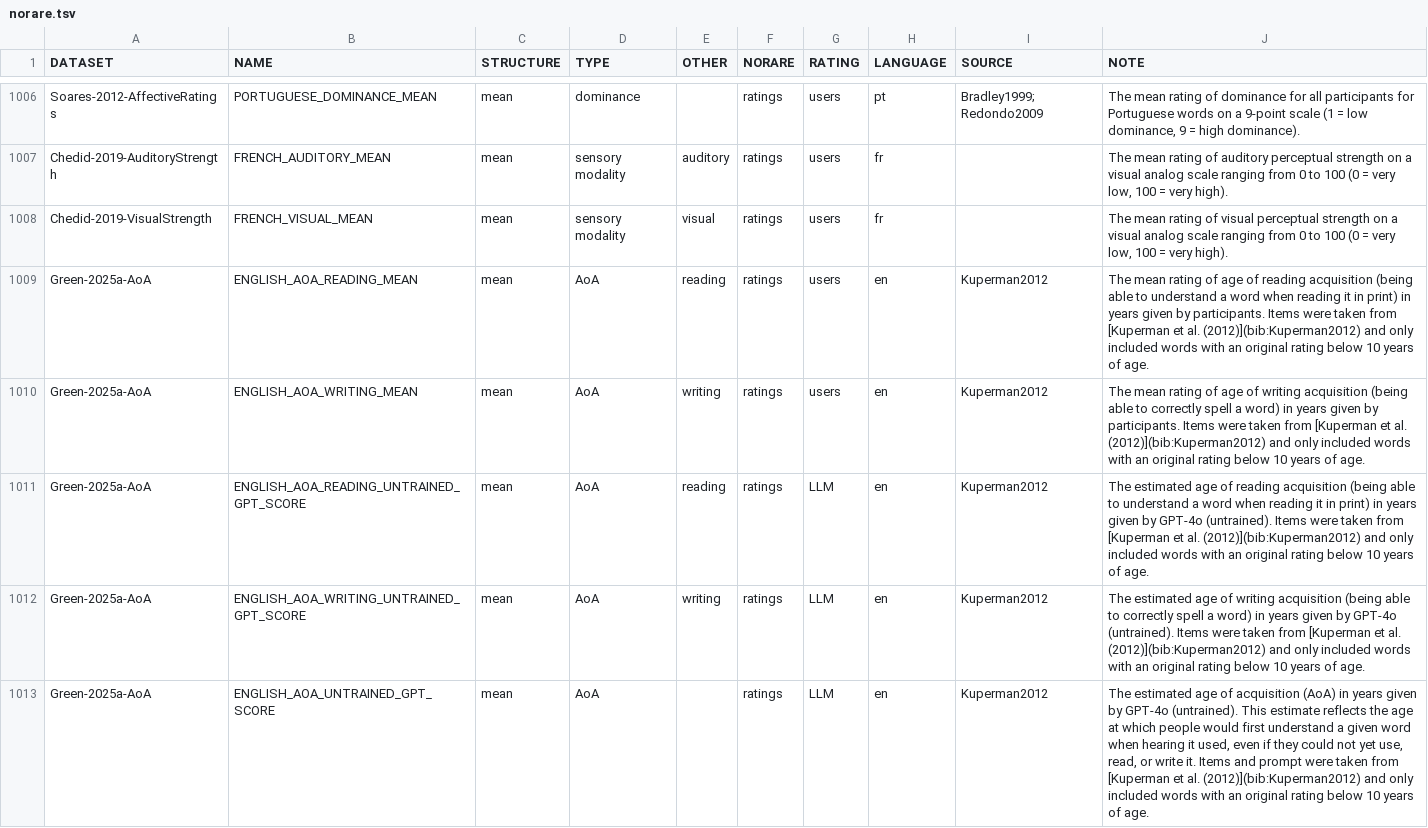
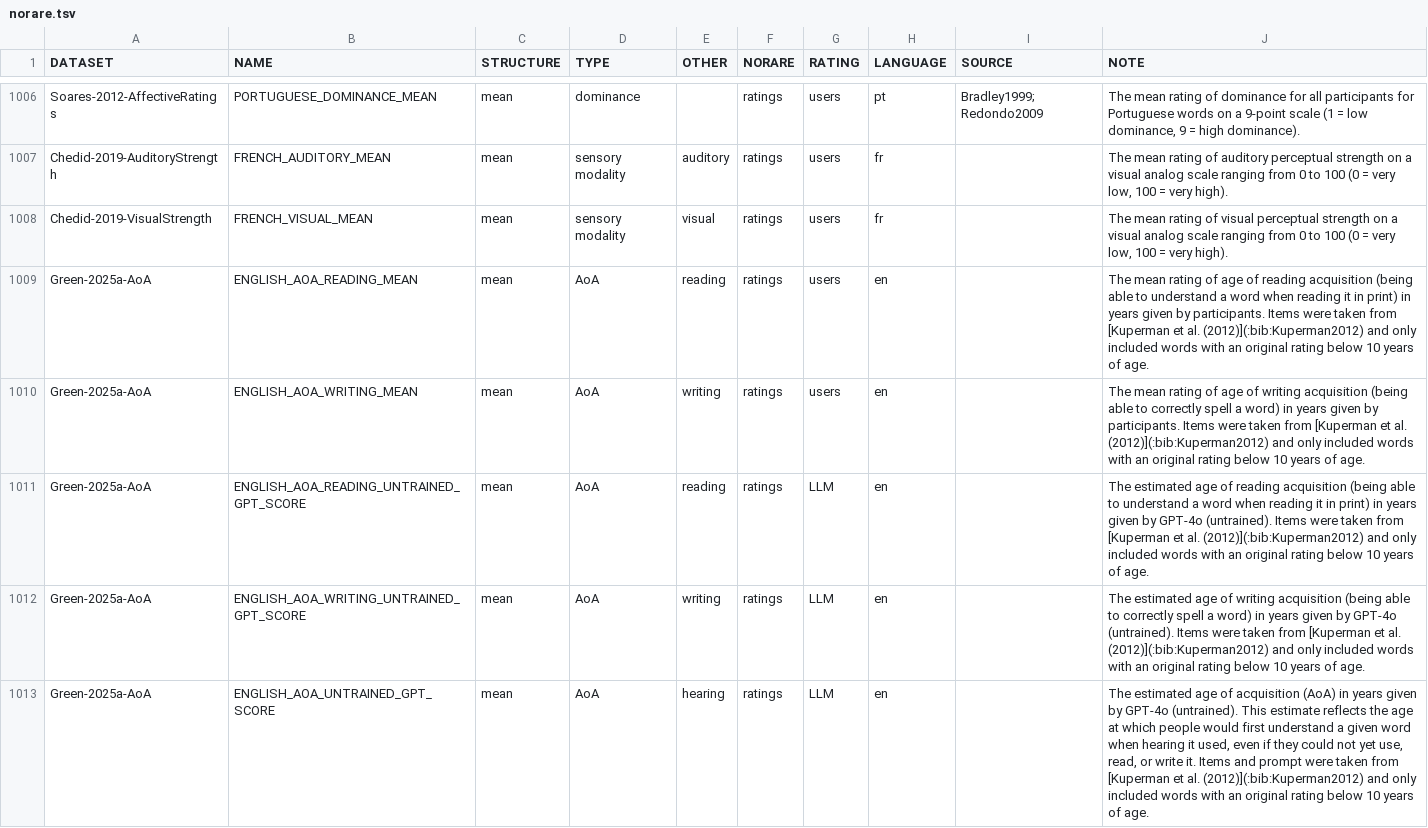
Before and after one commit to concepticon/norare-data, a TSV file: norare.tsv, drawn as a sheet; only a part is shown, gaps mark what is left out; the diff covers the shown part only.

```diff
--- a/norare.tsv
+++ b/norare.tsv
@@ -1008,6 +1008,6 @@ Chedid-2019-AuditoryStrength	FRENCH_AUDITORY_MEAN	mean	sensory modality	auditory
 Chedid-2019-VisualStrength	FRENCH_VISUAL_MEAN	mean	sensory modality	visual	ratings	users	fr		The mean rating of visual perceptual strength on a visual analog scale ranging from 0 to 100 (0 = very low, 100 = very high).
-Green-2025a-AoA	ENGLISH_AOA_READING_MEAN	mean	AoA	reading	ratings	users	en	Kuperman2012	The mean rating of age of reading acquisition (being able to understand a word when reading it in print) in years given by participants. Items were taken from [Kuperman et al. (2012)](bib:Kuperman2012) and only included words with an original rating below 10 years of age.
-Green-2025a-AoA	ENGLISH_AOA_WRITING_MEAN	mean	AoA	writing	ratings	users	en	Kuperman2012	The mean rating of age of writing acquisition (being able to correctly spell a word) in years given by participants. Items were taken from [Kuperman et al. (2012)](bib:Kuperman2012) and only included words with an original rating below 10 years of age.
-Green-2025a-AoA	ENGLISH_AOA_READING_UNTRAINED_GPT_SCORE	mean	AoA	reading	ratings	LLM	en	Kuperman2012	The estimated age of reading acquisition (being able to understand a word when reading it in print) in years given by GPT-4o (untrained). Items were taken from [Kuperman et al. (2012)](bib:Kuperman2012) and only included words with an original rating below 10 years of age.
-Green-2025a-AoA	ENGLISH_AOA_WRITING_UNTRAINED_GPT_SCORE	mean	AoA	writing	ratings	LLM	en	Kuperman2012	The estimated age of writing acquisition (being able to correctly spell a word) in years given by GPT-4o (untrained). Items were taken from [Kuperman et al. (2012)](bib:Kuperman2012) and only included words with an original rating below 10 years of age.
-Green-2025a-AoA	ENGLISH_AOA_UNTRAINED_GPT_SCORE	mean	AoA		ratings	LLM	en	Kuperman2012	The estimated age of acquisition (AoA) in years given by GPT-4o (untrained). This estimate reflects the age at which people would first understand a given word when hearing it used, even if they could not yet use, read, or write it. Items and prompt were taken from [Kuperman et al. (2012)](bib:Kuperman2012) and only included words with an original rating below 10 years of age.
+Green-2025a-AoA	ENGLISH_AOA_READING_MEAN	mean	AoA	reading	ratings	users	en		The mean rating of age of reading acquisition (being able to understand a word when reading it in print) in years given by participants. Items were taken from [Kuperman et al. (2012)](:bib:Kuperman2012) and only included words with an original rating below 10 years of age.
+Green-2025a-AoA	ENGLISH_AOA_WRITING_MEAN	mean	AoA	writing	ratings	users	en		The mean rating of age of writing acquisition (being able to correctly spell a word) in years given by participants. Items were taken from [Kuperman et al. (2012)](:bib:Kuperman2012) and only included words with an original rating below 10 years of age.
+Green-2025a-AoA	ENGLISH_AOA_READING_UNTRAINED_GPT_SCORE	mean	AoA	reading	ratings	LLM	en		The estimated age of reading acquisition (being able to understand a word when reading it in print) in years given by GPT-4o (untrained). Items were taken from [Kuperman et al. (2012)](:bib:Kuperman2012) and only included words with an original rating below 10 years of age.
+Green-2025a-AoA	ENGLISH_AOA_WRITING_UNTRAINED_GPT_SCORE	mean	AoA	writing	ratings	LLM	en		The estimated age of writing acquisition (being able to correctly spell a word) in years given by GPT-4o (untrained). Items were taken from [Kuperman et al. (2012)](:bib:Kuperman2012) and only included words with an original rating below 10 years of age.
+Green-2025a-AoA	ENGLISH_AOA_UNTRAINED_GPT_SCORE	mean	AoA	hearing	ratings	LLM	en		The estimated age of acquisition (AoA) in years given by GPT-4o (untrained). This estimate reflects the age at which people would first understand a given word when hearing it used, even if they could not yet use, read, or write it. Items and prompt were taken from [Kuperman et al. (2012)](:bib:Kuperman2012) and only included words with an original rating below 10 years of age.
```
Also changed, not shown: 32 edited cells elsewhere in this file, datasets.tsv.
